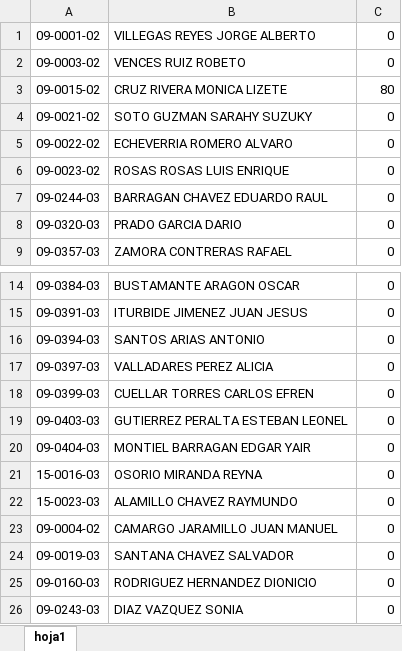
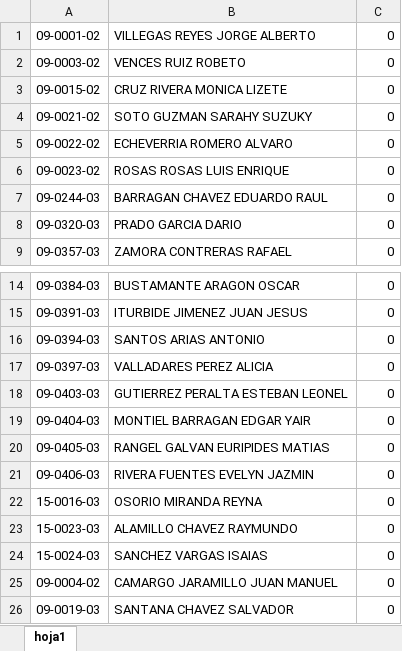
Before and after one commit to VencesDesarrolloGif/zonacgg, an Excel workbook: Vista/uploads/documentosContabilidad/AlimentosNQUINCENAL .xlsx, sheet hoja1, drawn as a sheet; only a part is shown, gaps mark what is left out; the shorter side is filled out with more unchanged rows; values as stored, in another font and other column widths than the file's, no borders; removed rows and columns are numbered as before the commit, all else as after; the diff names each change by its address in the sheet, - before the commit and + after, or states it on an @@ line.

```diff
--- a/Vista/uploads/documentosContabilidad/AlimentosNQUINCENAL .xlsx (sheet hoja1)
+++ b/Vista/uploads/documentosContabilidad/AlimentosNQUINCENAL .xlsx (sheet hoja1)
-C3: 80
+C3: 0
-row 18: 09-0399-03 | CUELLAR TORRES CARLOS EFREN | 0
+row 20: 09-0405-03 | RANGEL GALVAN EURIPIDES MATIAS | 0
+row 21: 09-0406-03 | RIVERA FUENTES EVELYN JAZMIN | 0
+row 24: 15-0024-03 | SANCHEZ VARGAS ISAIAS | 0
```
Also changed, not shown: Vista/uploads/documentosContabilidad/fonacotNQUINCENAL .xlsx, Vista/uploads/documentosContabilidad/pensionNQUINCENAL .xlsx, 4 other files.
